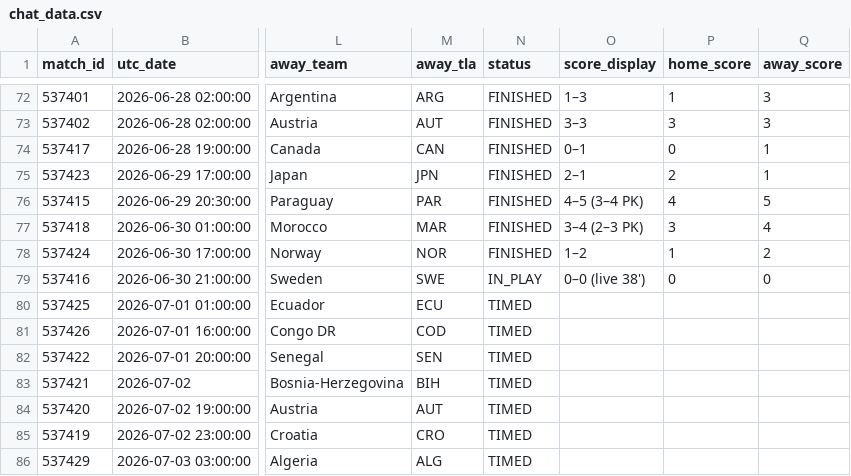
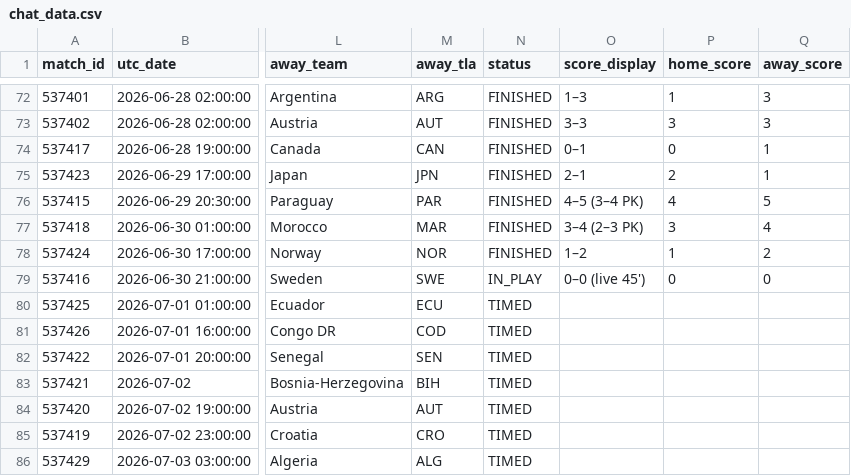
Before and after one commit to smach/worldcup26, a CSV file: data/chat_data.csv, drawn as a sheet; only a part is shown, gaps mark what is left out; the diff names each change by its address in the sheet, - before the commit and + after, or states it on an @@ line.

```diff
--- a/data/chat_data.csv
+++ b/data/chat_data.csv
-O79 (score_display): 0–0 (live 38')
+O79 (score_display): 0–0 (live 45')
```
Also changed, not shown: 6 other files.
